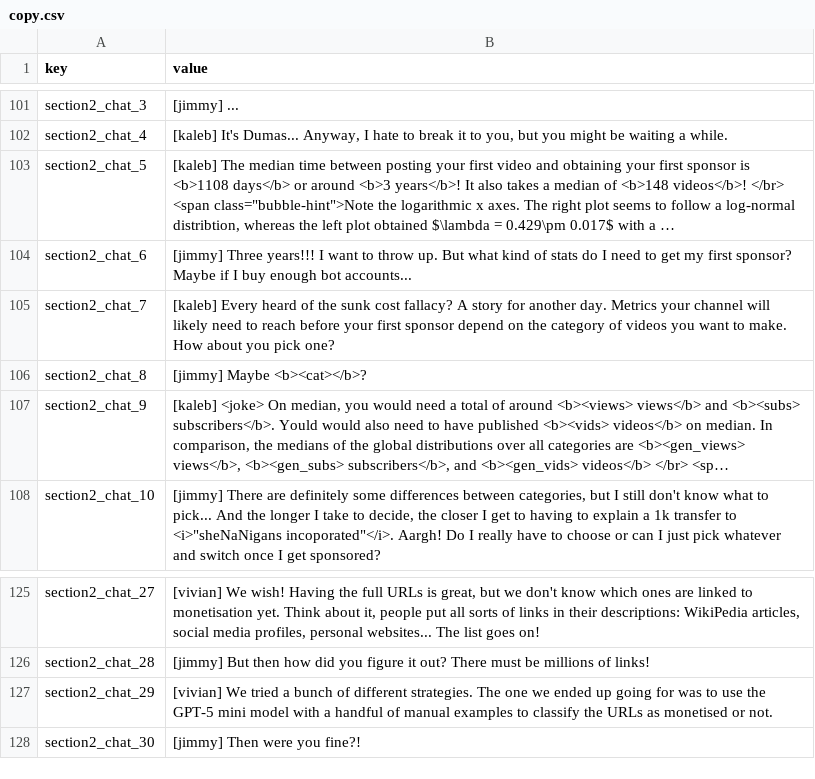
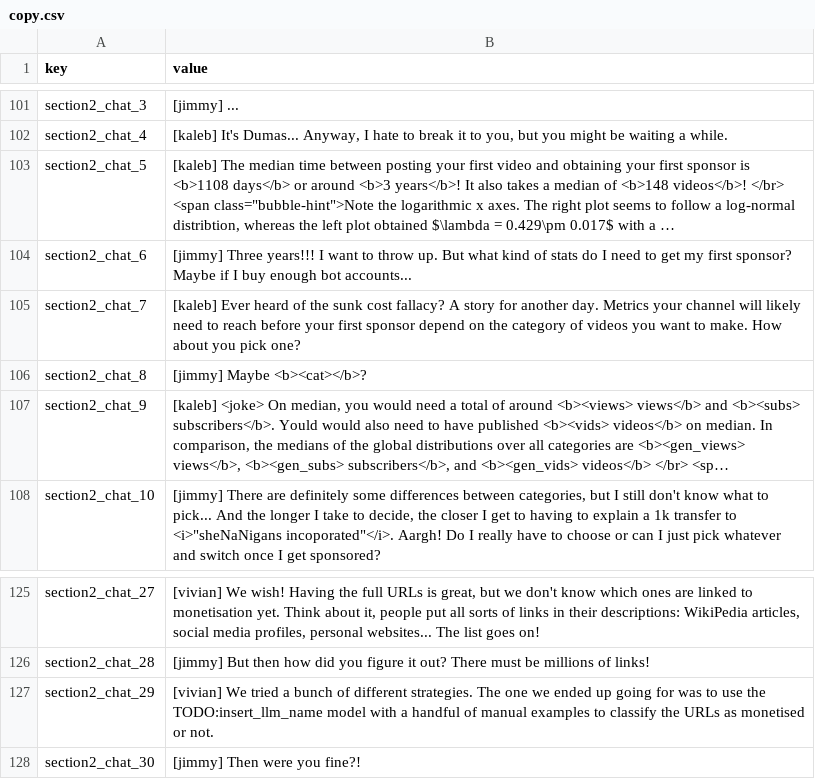
Before and after one commit to ri-ru/ADA-website, a CSV file: src/data/copy.csv, drawn as a sheet; only a part is shown, gaps mark what is left out; long unchanged cells end in …; the diff names each change by its address in the sheet, - before the commit and + after, or states it on an @@ line.

```diff
--- a/src/data/copy.csv
+++ b/src/data/copy.csv
-B105 (value): [kaleb] Every heard of…
+B105 (value): [kaleb] Ever heard of…
-B127 (value): …use the GPT-5 mini model with…
+B127 (value): …use the TODO:insert_llm_name model with…
```
Also changed, not shown: 17 other files.
